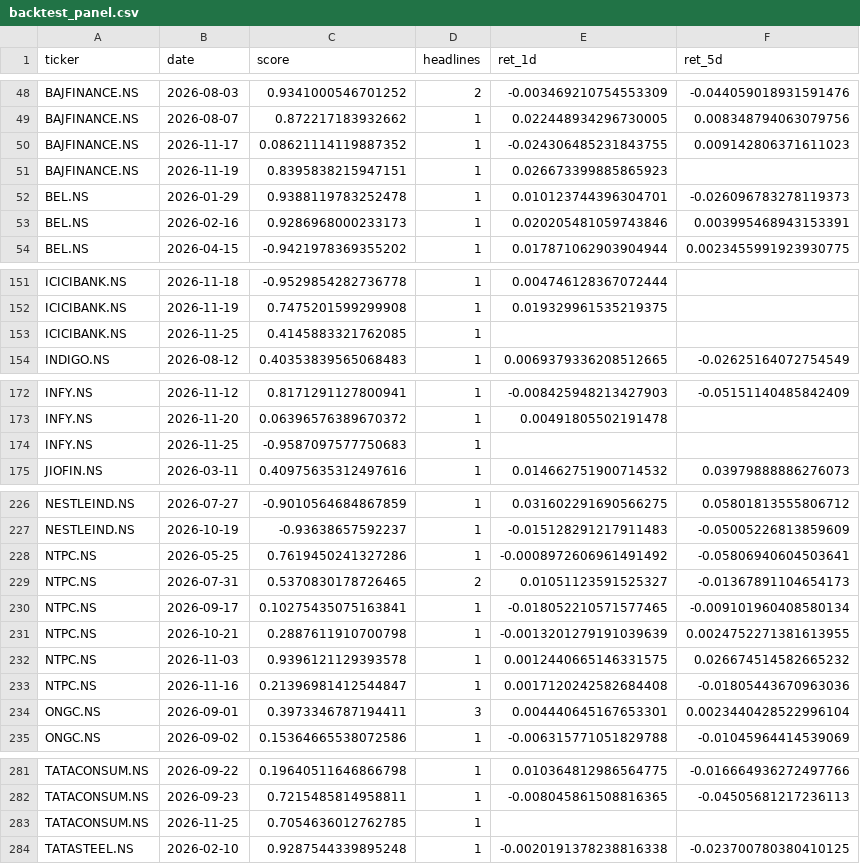
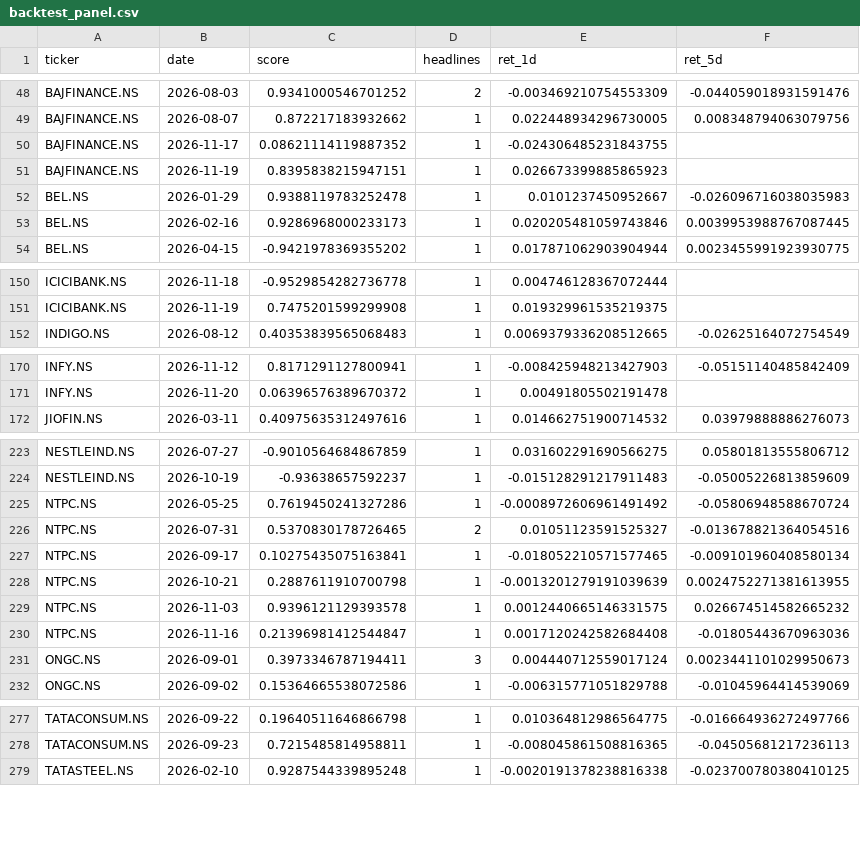
Before and after one commit to Sleepiest1304/FinPulse, a CSV file: results/backtest_panel.csv, drawn as a sheet; only a part is shown, gaps mark what is left out; the diff covers the shown part only.

```diff
--- a/results/backtest_panel.csv
+++ b/results/backtest_panel.csv
@@ -49,6 +49,6 @@ BAJFINANCE.NS,2026-08-03,0.9341000546701252,2,-0.003469210754553309,-0.044059018
 BAJFINANCE.NS,2026-08-07,0.872217183932662,1,0.022448934296730005,0.008348794063079756
-BAJFINANCE.NS,2026-11-17,0.08621114119887352,1,-0.024306485231843755,0.009142806371611023
+BAJFINANCE.NS,2026-11-17,0.08621114119887352,1,-0.024306485231843755,
 BAJFINANCE.NS,2026-11-19,0.8395838215947151,1,0.026673399885865923,
-BEL.NS,2026-01-29,0.9388119783252478,1,0.010123744396304701,-0.026096783278119373
-BEL.NS,2026-02-16,0.9286968000233173,1,0.020205481059743846,0.003995468943153391
+BEL.NS,2026-01-29,0.9388119783252478,1,0.0101237450952667,-0.026096716038035983
+BEL.NS,2026-02-16,0.9286968000233173,1,0.020205481059743846,0.0039953988767087445
 BEL.NS,2026-04-15,-0.9421978369355202,1,0.017871062903904944,0.0023455991923930775
@@ -152,3 +151,2 @@ ICICIBANK.NS,2026-11-18,-0.9529854282736778,1,0.004746128367072444,
 ICICIBANK.NS,2026-11-19,0.7475201599299908,1,0.019329961535219375,
-ICICIBANK.NS,2026-11-25,0.4145883321762085,1,,
 INDIGO.NS,2026-08-12,0.40353839565068483,1,0.0069379336208512665,-0.02625164072754549
@@ -173,3 +171,2 @@ INFY.NS,2026-11-12,0.8171291127800941,1,-0.008425948213427903,-0.051511404858424
 INFY.NS,2026-11-20,0.06396576389670372,1,0.00491805502191478,
-INFY.NS,2026-11-25,-0.9587097577750683,1,,
 JIOFIN.NS,2026-03-11,0.40975635312497616,1,0.014662751900714532,0.03979888886276073
@@ -227,4 +224,4 @@ NESTLEIND.NS,2026-07-27,-0.9010564684867859,1,0.031602291690566275,0.05801813555
 NESTLEIND.NS,2026-10-19,-0.93638657592237,1,-0.015128291217911483,-0.05005226813859609
-NTPC.NS,2026-05-25,0.7619450241327286,1,-0.0008972606961491492,-0.05806940604503641
-NTPC.NS,2026-07-31,0.5370830178726465,2,0.01051123591525327,-0.01367891104654173
+NTPC.NS,2026-05-25,0.7619450241327286,1,-0.0008972606961491492,-0.05806948588670724
+NTPC.NS,2026-07-31,0.5370830178726465,2,0.01051123591525327,-0.013678821364054516
 NTPC.NS,2026-09-17,0.10275435075163841,1,-0.018052210571577465,-0.009101960408580134
@@ -233,3 +230,3 @@ NTPC.NS,2026-11-03,0.9396121129393578,1,0.0012440665146331575,0.0266745145826652
 NTPC.NS,2026-11-16,0.21396981412544847,1,0.0017120242582684408,-0.01805443670963036
-ONGC.NS,2026-09-01,0.3973346787194411,3,0.004440645167653301,0.0023440428522996104
+ONGC.NS,2026-09-01,0.3973346787194411,3,0.004440712559017124,0.0023441101029950673
 ONGC.NS,2026-09-02,0.15364665538072586,1,-0.006315771051829788,-0.01045964414539069
@@ -282,3 +278,2 @@ TATACONSUM.NS,2026-09-22,0.19640511646866798,1,0.010364812986564775,-0.016664936
 TATACONSUM.NS,2026-09-23,0.7215485814958811,1,-0.008045861508816365,-0.04505681217236113
-TATACONSUM.NS,2026-11-25,0.7054636012762785,1,,
 TATASTEEL.NS,2026-02-10,0.9287544339895248,1,-0.0020191378238816338,-0.023700780380410125
```
Also changed, not shown: 3 removed rows and 18 edited cells elsewhere in this file, results/backtest_summary.csv, 1 other file.
